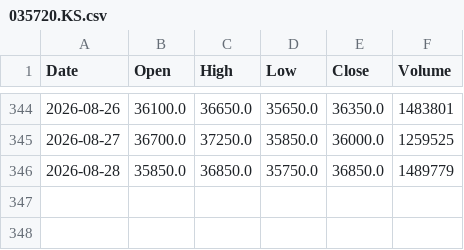
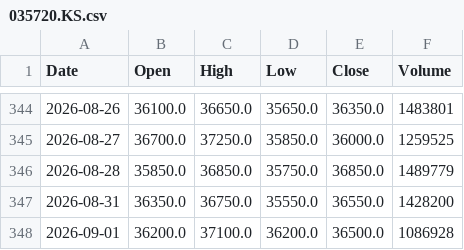
Before and after one commit to amars78/findata, a CSV file: data/035720.KS.csv, drawn as a sheet; only a part is shown, gaps mark what is left out.

```diff
--- a/data/035720.KS.csv
+++ b/data/035720.KS.csv
@@ -346 +346,3 @@ Date,Open,High,Low,Close,Volume
 2026-08-28,35850.0,36850.0,35750.0,36850.0,1489779
+2026-08-31,36350.0,36750.0,35550.0,36550.0,1428200
+2026-09-01,36200.0,37100.0,36200.0,36500.0,1086928
```
Also changed, not shown: data/000660.KS.csv, data/005930.KS.csv, 4 other files.
